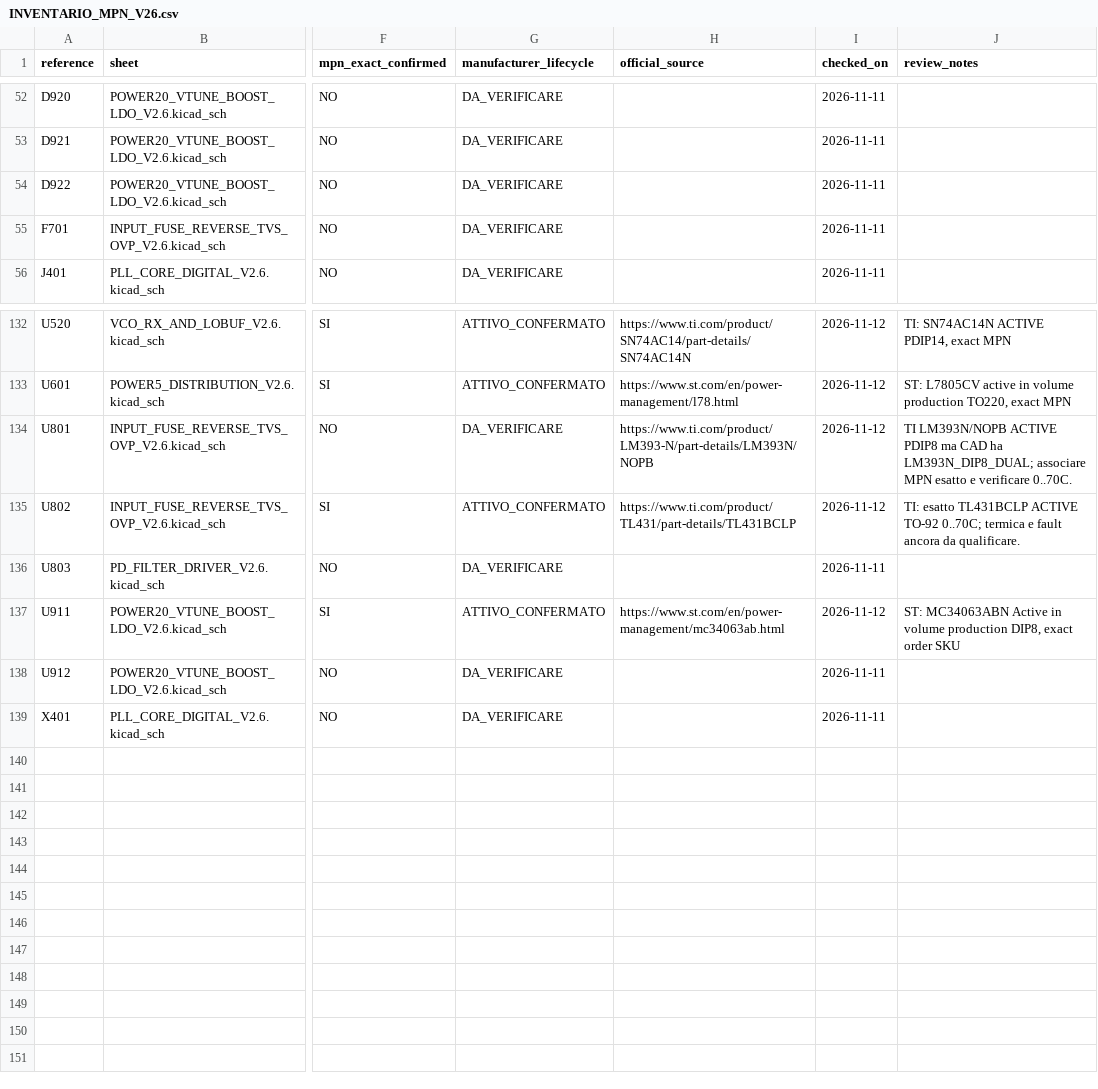
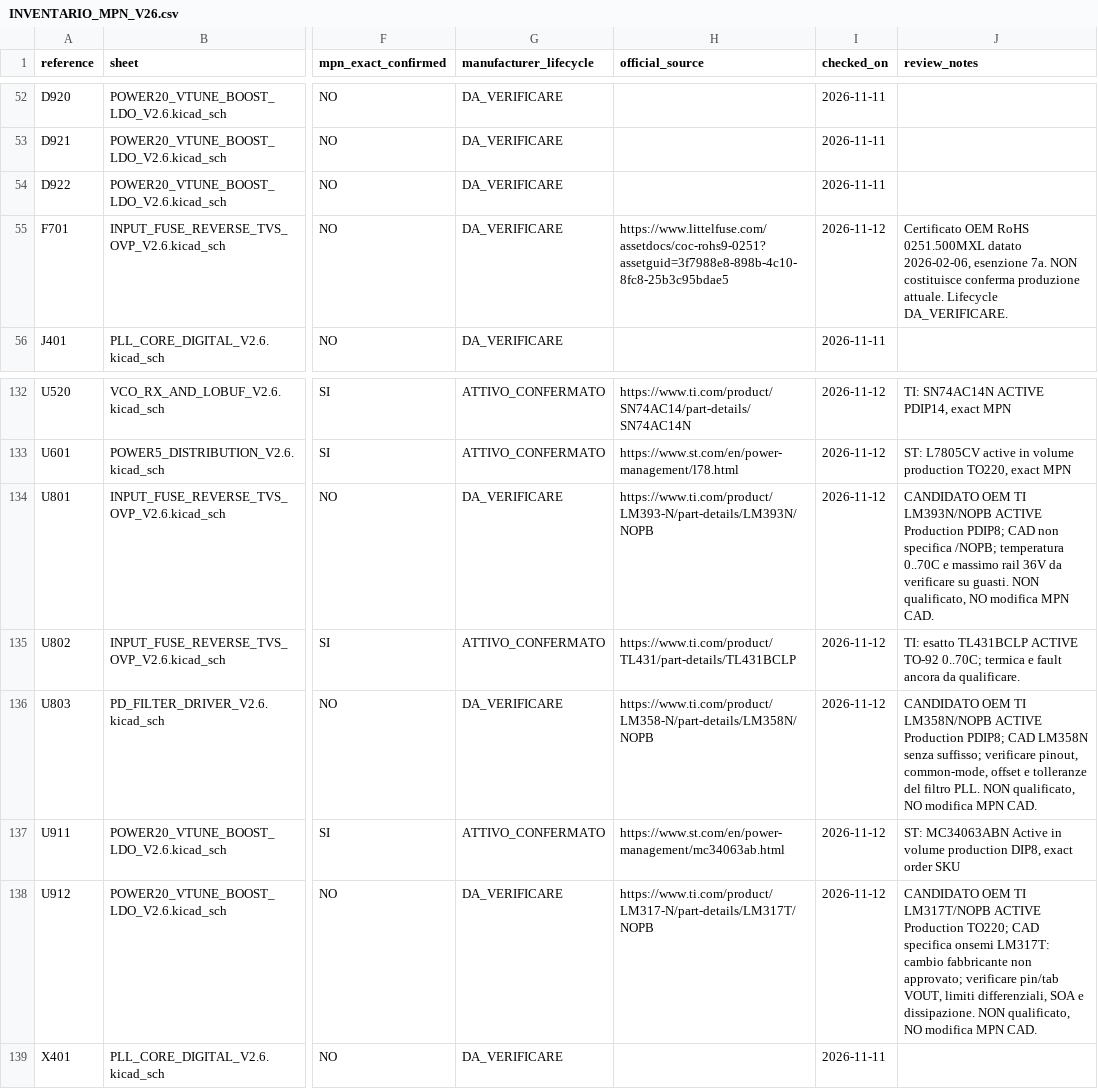
Before and after one commit to jd3485/Superstar3900-THT-Evolution, a CSV file: 03_Verifiche/V2.6/INVENTARIO_MPN_V26.csv, drawn as a sheet; only a part is shown, gaps mark what is left out; the diff names each change by its address in the sheet, - before the commit and + after, or states it on an @@ line.

Commit message:
audit: attach OEM evidence to three active THT candidates and fuse compliance

```diff
--- a/03_Verifiche/V2.6/INVENTARIO_MPN_V26.csv
+++ b/03_Verifiche/V2.6/INVENTARIO_MPN_V26.csv
-H55 (official_source): (empty)
+H55 (official_source): https://www.littelfuse.com/assetdocs/coc-rohs9-0251?assetguid=3f7988e8-898b-4c10-8fc8-25b3c95bdae5
-I55 (checked_on): 2026-11-11
+I55 (checked_on): 2026-11-12
-J55 (review_notes): (empty)
+J55 (review_notes): Certificato OEM RoHS 0251.500MXL datato 2026-02-06, esenzione 7a. NON costituisce conferma produzione attuale. Lifecycle DA_VERIFICARE.
-J134 (review_notes): TI LM393N/NOPB ACTIVE PDIP8 ma CAD ha LM393N_DIP8_DUAL; associare MPN esatto e verificare 0..70C.
+J134 (review_notes): CANDIDATO OEM TI LM393N/NOPB ACTIVE Production PDIP8; CAD non specifica /NOPB; temperatura 0..70C e massimo rail 36V da verificare su guasti. NON qualificato, NO modifica MPN CAD.
-H136 (official_source): (empty)
+H136 (official_source): https://www.ti.com/product/LM358-N/part-details/LM358N/NOPB
-I136 (checked_on): 2026-11-11
+I136 (checked_on): 2026-11-12
-J136 (review_notes): (empty)
+J136 (review_notes): CANDIDATO OEM TI LM358N/NOPB ACTIVE Production PDIP8; CAD LM358N senza suffisso; verificare pinout, common-mode, offset e tolleranze del filtro PLL. NON qualificato, NO modifica MPN CAD.
-H138 (official_source): (empty)
+H138 (official_source): https://www.ti.com/product/LM317-N/part-details/LM317T/NOPB
-I138 (checked_on): 2026-11-11
+I138 (checked_on): 2026-11-12
-J138 (review_notes): (empty)
+J138 (review_notes): CANDIDATO OEM TI LM317T/NOPB ACTIVE Production TO220; CAD specifica onsemi LM317T: cambio fabbricante non approvato; verificare pin/tab VOUT, limiti differenziali, SOA e dissipazione. NON qualificato, NO modifica MPN CAD.
```
